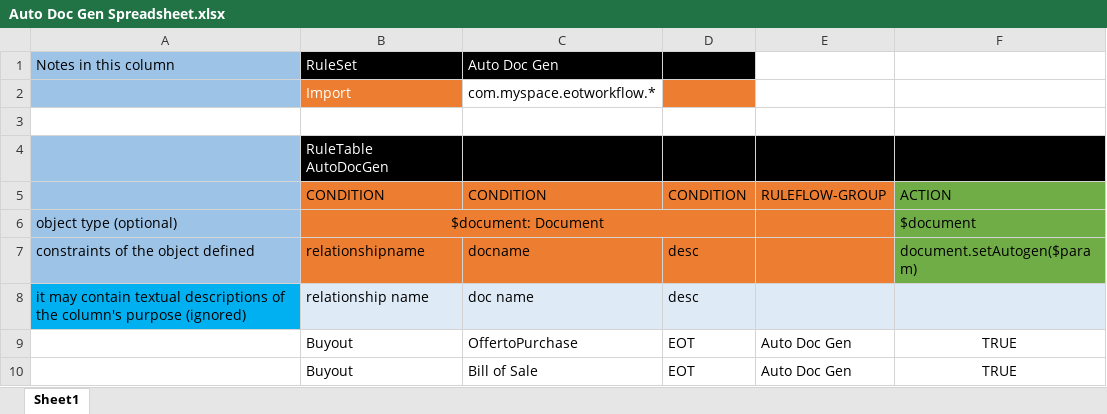
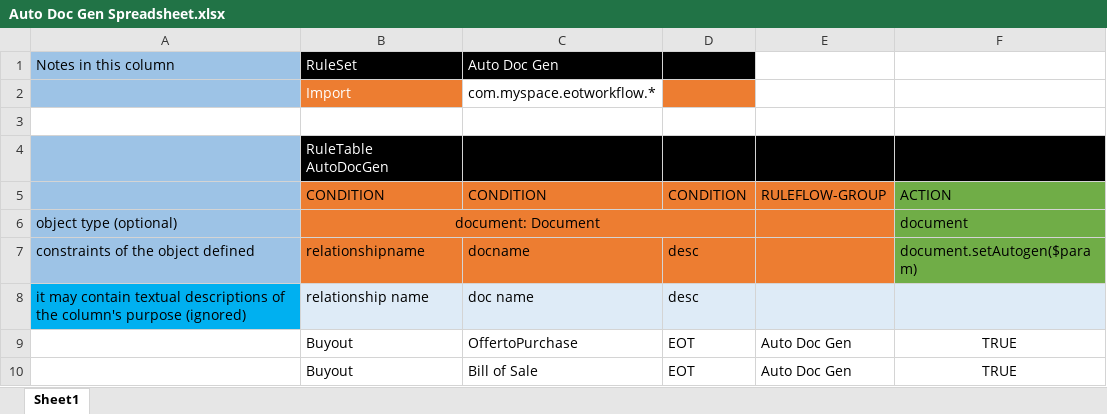
Before and after one commit to Watsorg/EOTWorkflow, an Excel workbook: src/main/resources/com/myspace/eotworkflow/Auto Doc Gen Spreadsheet.xlsx, sheet Sheet1, drawn as a sheet; values as stored, in another font and other column widths than the file's, no borders; the diff names each change by its address in the sheet, - before the commit and + after, or states it on an @@ line.

Commit message:
Uploaded 22-Oct-2021 17:59:05 {/src/main/resources/com/myspace/eotworkflow/Auto Doc Gen Spreadsheet.xlsx}

```diff
--- a/src/main/resources/com/myspace/eotworkflow/Auto Doc Gen Spreadsheet.xlsx (sheet Sheet1)
+++ b/src/main/resources/com/myspace/eotworkflow/Auto Doc Gen Spreadsheet.xlsx (sheet Sheet1)
-B6: $document: Document
+B6: document: Document
-F6: $document
+F6: document
```
